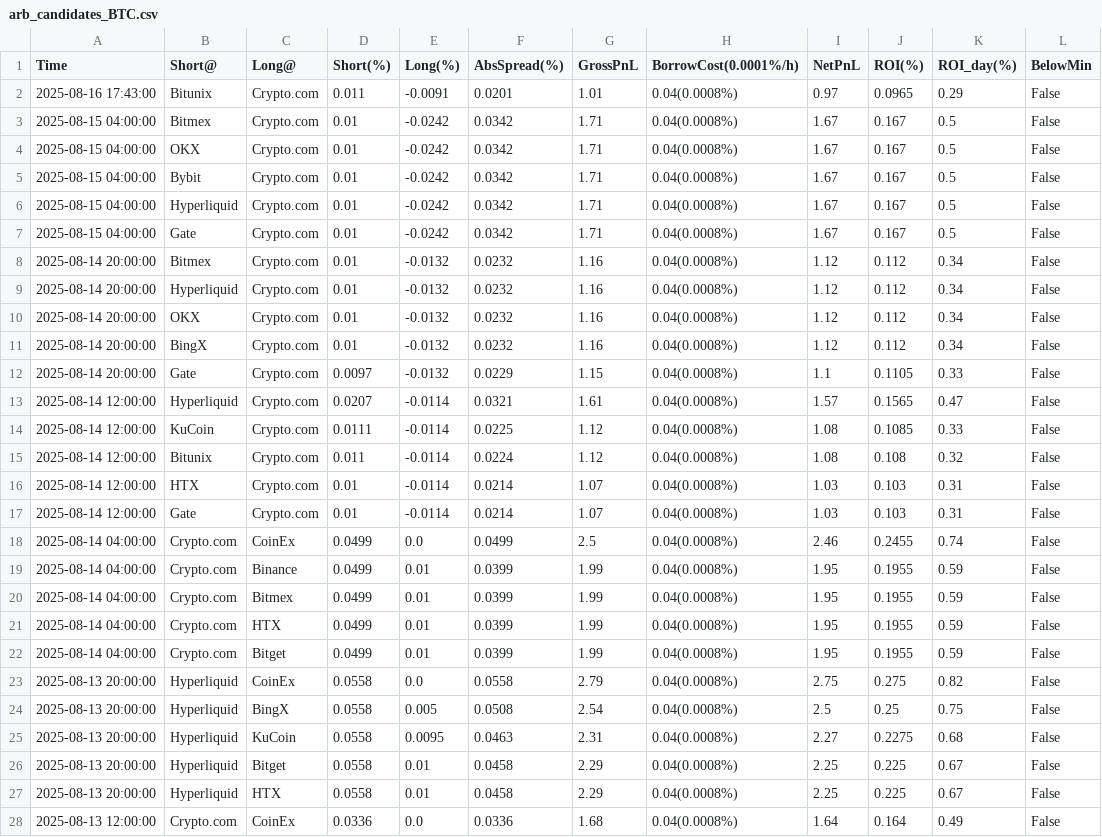
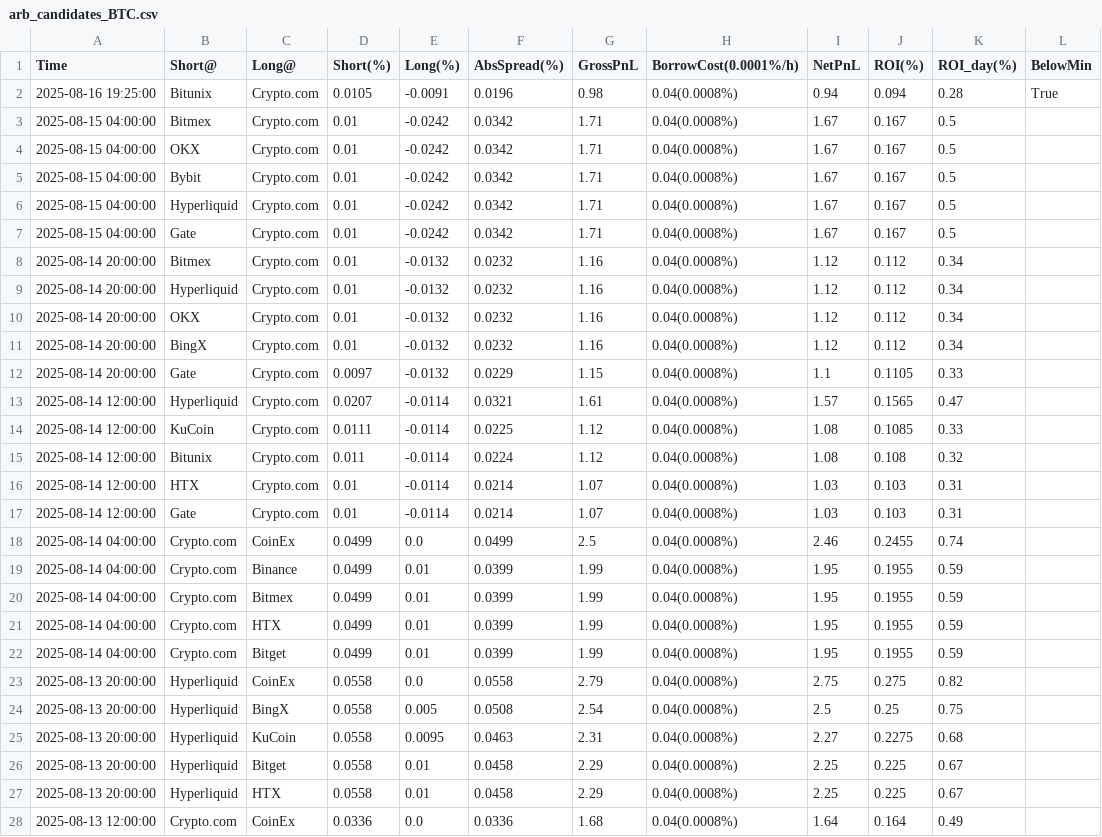
Before and after one commit to aerist123/funding-data, a CSV file: public/data/arb_candidates_BTC.csv, drawn as a sheet; only a part is shown; the diff covers the shown part only.

```diff
--- a/public/data/arb_candidates_BTC.csv
+++ b/public/data/arb_candidates_BTC.csv
@@ -1,28 +1,28 @@
 Time,Short@,Long@,Short(%),Long(%),AbsSpread(%),GrossPnL,BorrowCost(0.0001%/h),NetPnL,ROI(%),ROI_day(%),BelowMin
-2025-08-16 17:43:00,Bitunix,Crypto.com,0.011,-0.0091,0.0201,1.01,0.04(0.0008%),0.97,0.0965,0.29,False
-2025-08-15 04:00:00,Bitmex,Crypto.com,0.01,-0.0242,0.0342,1.71,0.04(0.0008%),1.67,0.167,0.5,False
-2025-08-15 04:00:00,OKX,Crypto.com,0.01,-0.0242,0.0342,1.71,0.04(0.0008%),1.67,0.167,0.5,False
-2025-08-15 04:00:00,Bybit,Crypto.com,0.01,-0.0242,0.0342,1.71,0.04(0.0008%),1.67,0.167,0.5,False
-2025-08-15 04:00:00,Hyperliquid,Crypto.com,0.01,-0.0242,0.0342,1.71,0.04(0.0008%),1.67,0.167,0.5,False
-2025-08-15 04:00:00,Gate,Crypto.com,0.01,-0.0242,0.0342,1.71,0.04(0.0008%),1.67,0.167,0.5,False
-2025-08-14 20:00:00,Bitmex,Crypto.com,0.01,-0.0132,0.0232,1.16,0.04(0.0008%),1.12,0.112,0.34,False
-2025-08-14 20:00:00,Hyperliquid,Crypto.com,0.01,-0.0132,0.0232,1.16,0.04(0.0008%),1.12,0.112,0.34,False
-2025-08-14 20:00:00,OKX,Crypto.com,0.01,-0.0132,0.0232,1.16,0.04(0.0008%),1.12,0.112,0.34,False
-2025-08-14 20:00:00,BingX,Crypto.com,0.01,-0.0132,0.0232,1.16,0.04(0.0008%),1.12,0.112,0.34,False
-2025-08-14 20:00:00,Gate,Crypto.com,0.0097,-0.0132,0.0229,1.15,0.04(0.0008%),1.1,0.1105,0.33,False
-2025-08-14 12:00:00,Hyperliquid,Crypto.com,0.0207,-0.0114,0.0321,1.61,0.04(0.0008%),1.57,0.1565,0.47,False
-2025-08-14 12:00:00,KuCoin,Crypto.com,0.0111,-0.0114,0.0225,1.12,0.04(0.0008%),1.08,0.1085,0.33,False
-2025-08-14 12:00:00,Bitunix,Crypto.com,0.011,-0.0114,0.0224,1.12,0.04(0.0008%),1.08,0.108,0.32,False
-2025-08-14 12:00:00,HTX,Crypto.com,0.01,-0.0114,0.0214,1.07,0.04(0.0008%),1.03,0.103,0.31,False
-2025-08-14 12:00:00,Gate,Crypto.com,0.01,-0.0114,0.0214,1.07,0.04(0.0008%),1.03,0.103,0.31,False
-2025-08-14 04:00:00,Crypto.com,CoinEx,0.0499,0.0,0.0499,2.5,0.04(0.0008%),2.46,0.2455,0.74,False
-2025-08-14 04:00:00,Crypto.com,Binance,0.0499,0.01,0.0399,1.99,0.04(0.0008%),1.95,0.1955,0.59,False
-2025-08-14 04:00:00,Crypto.com,Bitmex,0.0499,0.01,0.0399,1.99,0.04(0.0008%),1.95,0.1955,0.59,False
-2025-08-14 04:00:00,Crypto.com,HTX,0.0499,0.01,0.0399,1.99,0.04(0.0008%),1.95,0.1955,0.59,False
-2025-08-14 04:00:00,Crypto.com,Bitget,0.0499,0.01,0.0399,1.99,0.04(0.0008%),1.95,0.1955,0.59,False
-2025-08-13 20:00:00,Hyperliquid,CoinEx,0.0558,0.0,0.0558,2.79,0.04(0.0008%),2.75,0.275,0.82,False
-2025-08-13 20:00:00,Hyperliquid,BingX,0.0558,0.005,0.0508,2.54,0.04(0.0008%),2.5,0.25,0.75,False
-2025-08-13 20:00:00,Hyperliquid,KuCoin,0.0558,0.0095,0.0463,2.31,0.04(0.0008%),2.27,0.2275,0.68,False
-2025-08-13 20:00:00,Hyperliquid,Bitget,0.0558,0.01,0.0458,2.29,0.04(0.0008%),2.25,0.225,0.67,False
-2025-08-13 20:00:00,Hyperliquid,HTX,0.0558,0.01,0.0458,2.29,0.04(0.0008%),2.25,0.225,0.67,False
-2025-08-13 12:00:00,Crypto.com,CoinEx,0.0336,0.0,0.0336,1.68,0.04(0.0008%),1.64,0.164,0.49,False
+2025-08-16 19:25:00,Bitunix,Crypto.com,0.0105,-0.0091,0.0196,0.98,0.04(0.0008%),0.94,0.094,0.28,True
+2025-08-15 04:00:00,Bitmex,Crypto.com,0.01,-0.0242,0.0342,1.71,0.04(0.0008%),1.67,0.167,0.5,
+2025-08-15 04:00:00,OKX,Crypto.com,0.01,-0.0242,0.0342,1.71,0.04(0.0008%),1.67,0.167,0.5,
+2025-08-15 04:00:00,Bybit,Crypto.com,0.01,-0.0242,0.0342,1.71,0.04(0.0008%),1.67,0.167,0.5,
+2025-08-15 04:00:00,Hyperliquid,Crypto.com,0.01,-0.0242,0.0342,1.71,0.04(0.0008%),1.67,0.167,0.5,
+2025-08-15 04:00:00,Gate,Crypto.com,0.01,-0.0242,0.0342,1.71,0.04(0.0008%),1.67,0.167,0.5,
+2025-08-14 20:00:00,Bitmex,Crypto.com,0.01,-0.0132,0.0232,1.16,0.04(0.0008%),1.12,0.112,0.34,
+2025-08-14 20:00:00,Hyperliquid,Crypto.com,0.01,-0.0132,0.0232,1.16,0.04(0.0008%),1.12,0.112,0.34,
+2025-08-14 20:00:00,OKX,Crypto.com,0.01,-0.0132,0.0232,1.16,0.04(0.0008%),1.12,0.112,0.34,
+2025-08-14 20:00:00,BingX,Crypto.com,0.01,-0.0132,0.0232,1.16,0.04(0.0008%),1.12,0.112,0.34,
+2025-08-14 20:00:00,Gate,Crypto.com,0.0097,-0.0132,0.0229,1.15,0.04(0.0008%),1.1,0.1105,0.33,
+2025-08-14 12:00:00,Hyperliquid,Crypto.com,0.0207,-0.0114,0.0321,1.61,0.04(0.0008%),1.57,0.1565,0.47,
+2025-08-14 12:00:00,KuCoin,Crypto.com,0.0111,-0.0114,0.0225,1.12,0.04(0.0008%),1.08,0.1085,0.33,
+2025-08-14 12:00:00,Bitunix,Crypto.com,0.011,-0.0114,0.0224,1.12,0.04(0.0008%),1.08,0.108,0.32,
+2025-08-14 12:00:00,HTX,Crypto.com,0.01,-0.0114,0.0214,1.07,0.04(0.0008%),1.03,0.103,0.31,
+2025-08-14 12:00:00,Gate,Crypto.com,0.01,-0.0114,0.0214,1.07,0.04(0.0008%),1.03,0.103,0.31,
+2025-08-14 04:00:00,Crypto.com,CoinEx,0.0499,0.0,0.0499,2.5,0.04(0.0008%),2.46,0.2455,0.74,
+2025-08-14 04:00:00,Crypto.com,Binance,0.0499,0.01,0.0399,1.99,0.04(0.0008%),1.95,0.1955,0.59,
+2025-08-14 04:00:00,Crypto.com,Bitmex,0.0499,0.01,0.0399,1.99,0.04(0.0008%),1.95,0.1955,0.59,
+2025-08-14 04:00:00,Crypto.com,HTX,0.0499,0.01,0.0399,1.99,0.04(0.0008%),1.95,0.1955,0.59,
+2025-08-14 04:00:00,Crypto.com,Bitget,0.0499,0.01,0.0399,1.99,0.04(0.0008%),1.95,0.1955,0.59,
+2025-08-13 20:00:00,Hyperliquid,CoinEx,0.0558,0.0,0.0558,2.79,0.04(0.0008%),2.75,0.275,0.82,
+2025-08-13 20:00:00,Hyperliquid,BingX,0.0558,0.005,0.0508,2.54,0.04(0.0008%),2.5,0.25,0.75,
+2025-08-13 20:00:00,Hyperliquid,KuCoin,0.0558,0.0095,0.0463,2.31,0.04(0.0008%),2.27,0.2275,0.68,
+2025-08-13 20:00:00,Hyperliquid,Bitget,0.0558,0.01,0.0458,2.29,0.04(0.0008%),2.25,0.225,0.67,
+2025-08-13 20:00:00,Hyperliquid,HTX,0.0558,0.01,0.0458,2.29,0.04(0.0008%),2.25,0.225,0.67,
+2025-08-13 12:00:00,Crypto.com,CoinEx,0.0336,0.0,0.0336,1.68,0.04(0.0008%),1.64,0.164,0.49,
```
Also changed, not shown: 153 edited cells elsewhere in this file, public/data/arb_candidates_HUMA.csv, public/data/arb_candidates_HYPE.csv, 35 other files.
